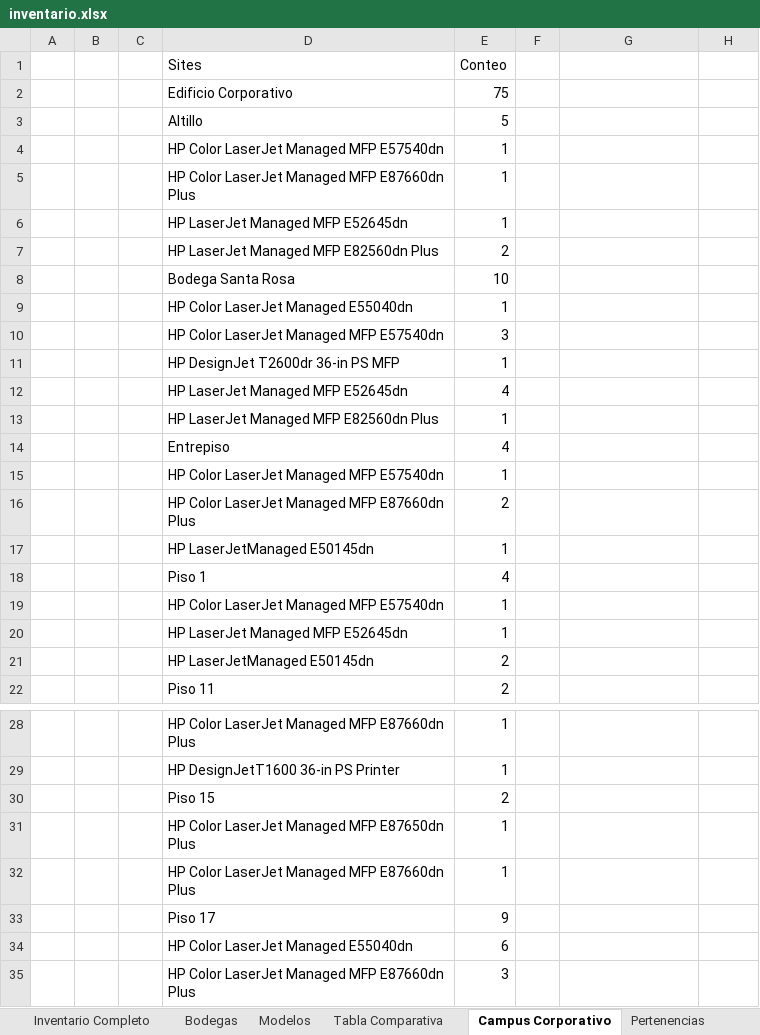
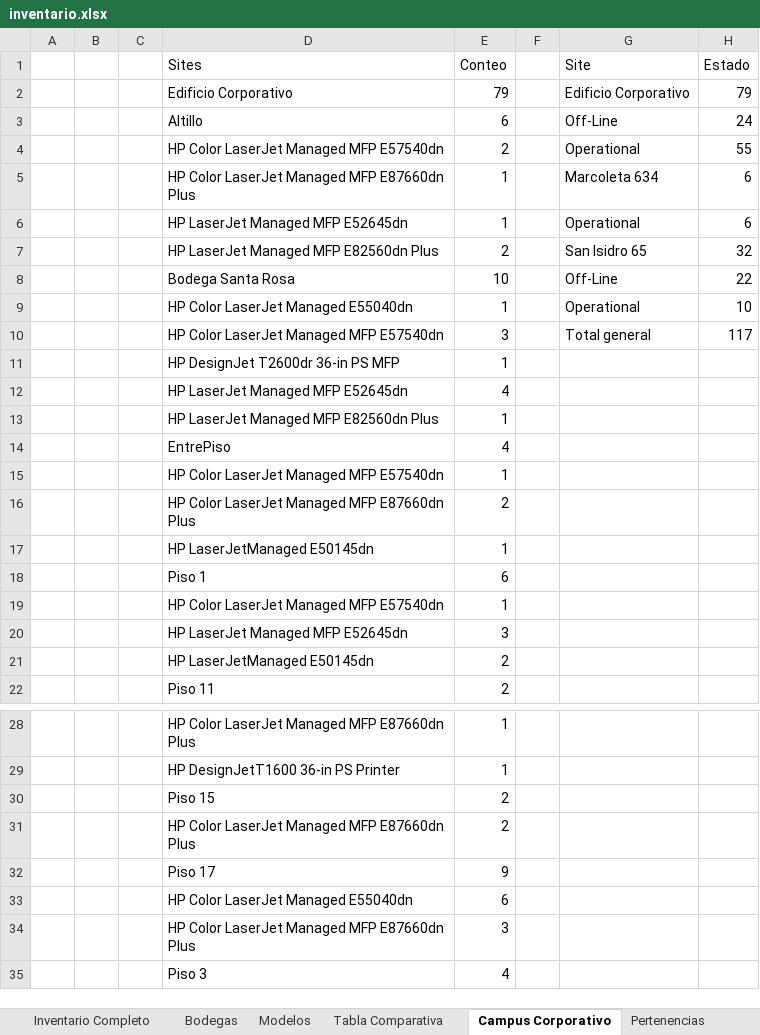
Before and after one commit to QuixoticAlter/Reportify, an Excel workbook: Consumables/Files/inventario.xlsx, sheet Campus Corporativo, drawn as a sheet; only a part is shown, gaps mark what is left out; the shorter side is filled out with more unchanged rows; values as stored, in another font and other column widths than the file's, no borders; removed rows and columns are numbered as before the commit, all else as after; the diff covers the shown part only; the diff names each change by its address in the sheet, - before the commit and + after, or states it on an @@ line.

```diff
--- a/Consumables/Files/inventario.xlsx (sheet Campus Corporativo)
+++ b/Consumables/Files/inventario.xlsx (sheet Campus Corporativo)
-G1: (empty)
+G1: Site
-H1: (empty)
+H1: Estado
-row 2:  |  |  | Edificio Corporativo | 75
-row 3:  |  |  | Altillo | 5
-row 4:  |  |  | HP Color LaserJet Managed MFP E57540dn | 1
@@ row 5 moved to row 41: HP Color LaserJet Managed MFP E87660dn P… @@
-row 6:  |  |  | HP LaserJet Managed MFP E52645dn | 1
-row 7:  |  |  | HP LaserJet Managed MFP E82560dn Plus | 2
-row 8:  |  |  | Bodega Santa Rosa | 10
-row 9:  |  |  | HP Color LaserJet Managed E55040dn | 1
-row 10:  |  |  | HP Color LaserJet Managed MFP E57540dn | 3
+row 2:  |  |  | Edificio Corporativo | 79 |  | Edificio Corporativo | 79
+row 3:  |  |  | Altillo | 6 |  | Off-Line | 24
+row 4:  |  |  | HP Color LaserJet Managed MFP E57540dn | 2 |  | Operational | 55
+row 5:  |  |  | HP Color LaserJet Managed MFP E87660dn Plus | 1 |  | Marcoleta 634 | 6
+row 6:  |  |  | HP LaserJet Managed MFP E52645dn | 1 |  | Operational | 6
+row 7:  |  |  | HP LaserJet Managed MFP E82560dn Plus | 2 |  | San Isidro 65 | 32
+row 8:  |  |  | Bodega Santa Rosa | 10 |  | Off-Line | 22
+row 9:  |  |  | HP Color LaserJet Managed E55040dn | 1 |  | Operational | 10
+row 10:  |  |  | HP Color LaserJet Managed MFP E57540dn | 3 |  | Total general | 117
-D14 (Sites): Entrepiso
+D14 (Sites): EntrePiso
-E18 (Conteo): 4
+E18 (Conteo): 6
-row 20:  |  |  | HP LaserJet Managed MFP E52645dn | 1
+row 20:  |  |  | HP LaserJet Managed MFP E52645dn | 3
-row 31:  |  |  | HP Color LaserJet Managed MFP E87650dn Plus | 1
-row 32:  |  |  | HP Color LaserJet Managed MFP E87660dn Plus | 1
+row 31:  |  |  | HP Color LaserJet Managed MFP E87660dn Plus | 2
```
Also changed, not shown: 2 added rows, 11 removed rows and 7 edited cells elsewhere in this sheet, sheet Inventario Completo, sheet Modelos, sheet Bodegas, sheet Pertenencias, hidden cells, charts or pictures, Consumables/Files/Reporte Suministros.xlsx, Consumables/Files/consumable_levels.xlsx, 47 other files.
